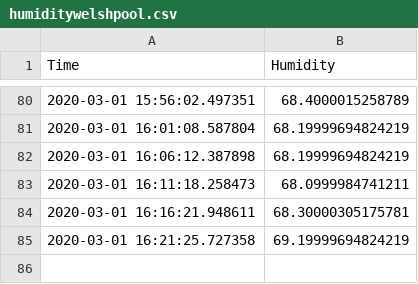
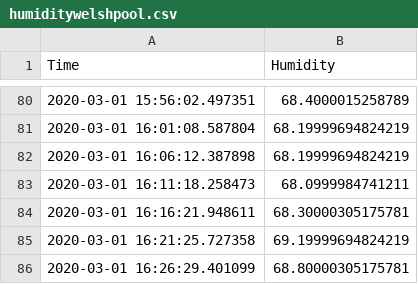
Before and after one commit to bebon901/Powys-Flooding-River-Levels, a CSV file: humiditywelshpool.csv, drawn as a sheet; only a part is shown, gaps mark what is left out; the diff names each change by its address in the sheet, - before the commit and + after, or states it on an @@ line.

Commit message:
Description

```diff
--- a/humiditywelshpool.csv
+++ b/humiditywelshpool.csv
+row 86: 2020-03-01 16:26:29.401099 | 68.80000305175781
```
